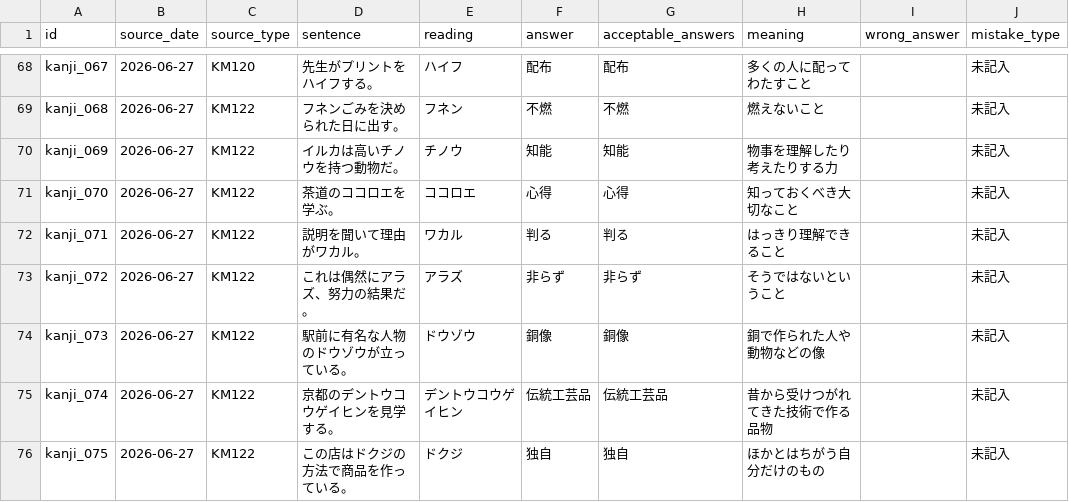
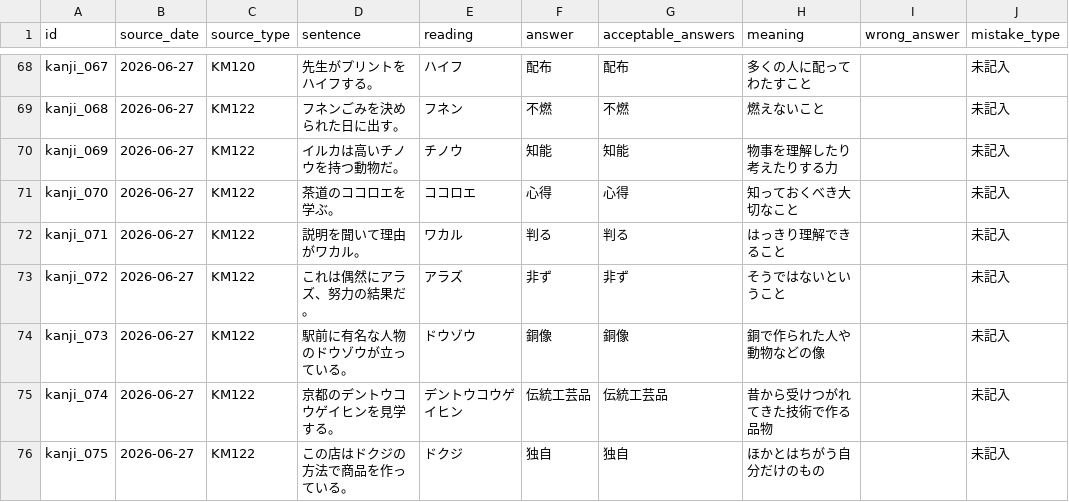
Before and after one commit to ur2cuter2/ur2cute, a CSV file: kanji-de-go/kanji-mistakes.csv, drawn as a sheet; only a part is shown, gaps mark what is left out; the diff names each change by its address in the sheet, - before the commit and + after, or states it on an @@ line.

Commit message:
Update kanji-mistakes.csv

```diff
--- a/kanji-de-go/kanji-mistakes.csv
+++ b/kanji-de-go/kanji-mistakes.csv
-F73 (answer): 非らず
+F73 (answer): 非ず
-G73 (acceptable_answers): 非らず
+G73 (acceptable_answers): 非ず
```
